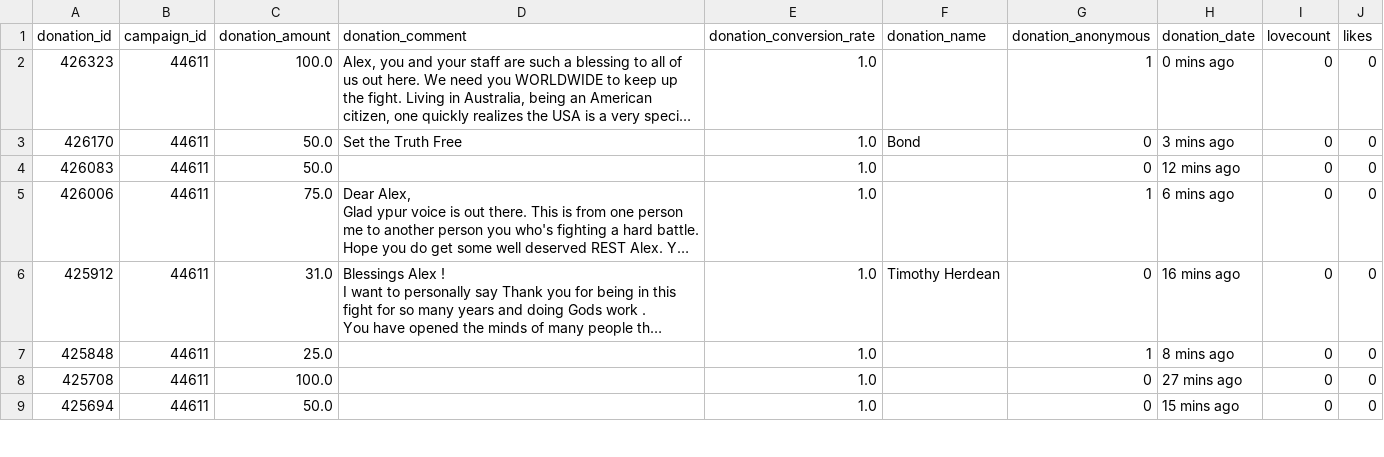
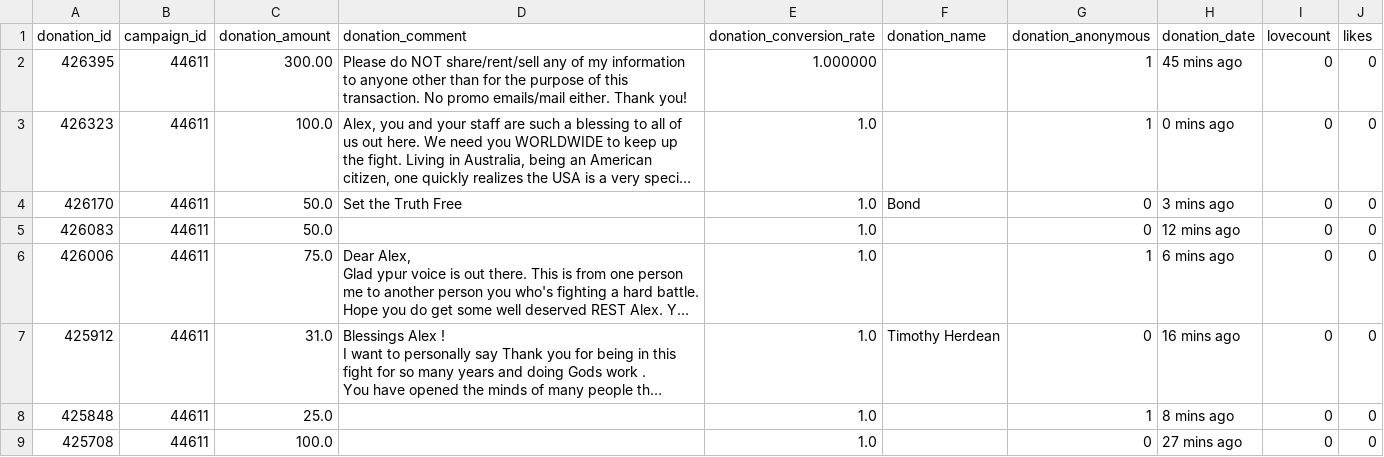
Before and after one commit to Egarok/SaveInfoWarsScraper, a CSV file: data/saveinfowars-donations-records.csv, drawn as a sheet; only a part is shown; the shorter side is filled out with more unchanged rows; long unchanged cells end in …; the diff names each change by its address in the sheet, - before the commit and + after, or states it on an @@ line.

Commit message:
Latest data: Sat Jan  1 00:46:18 UTC 2022

```diff
--- a/data/saveinfowars-donations-records.csv
+++ b/data/saveinfowars-donations-records.csv
+row 2: 426395 | 44611 | 300.00 | Please do NOT share/rent/sell any of my information to anyone other than for the purpose of this transaction. No promo emails/mail either. Thank you! | 1.000000 |  | 1 | 45 mins ago | 0 | 0
```
